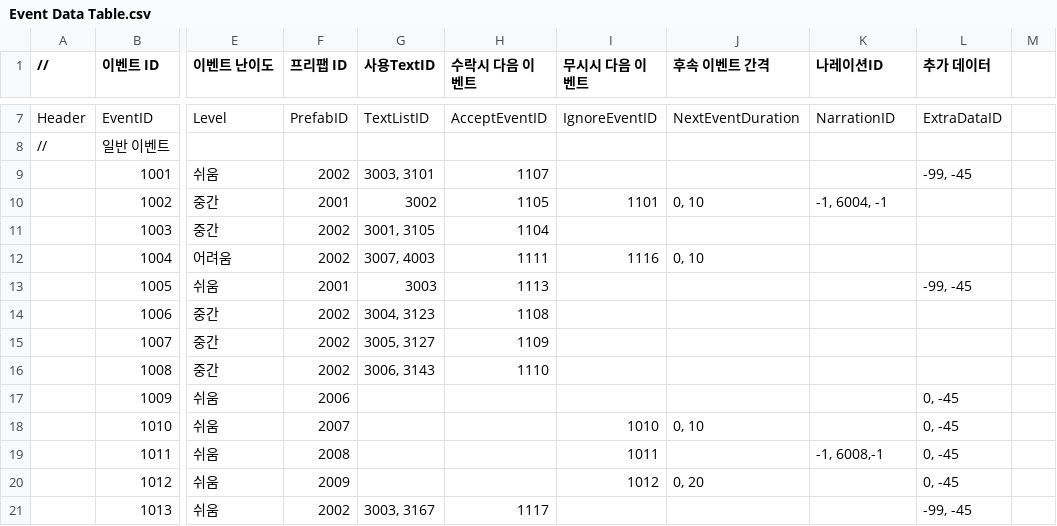
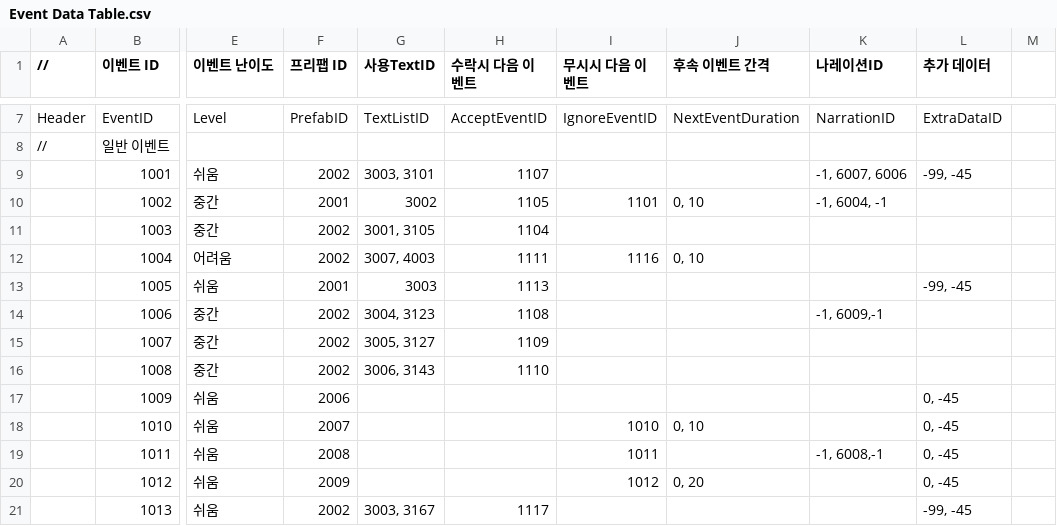
Before and after one commit to weariness00/Mandle_10Minute_Game, a CSV file: Neglect/Assets/Resources/Quest/Event Data Table.csv, drawn as a sheet; only a part is shown, gaps mark what is left out; the diff names each change by its address in the sheet, - before the commit and + after, or states it on an @@ line.

```diff
--- a/Neglect/Assets/Resources/Quest/Event Data Table.csv
+++ b/Neglect/Assets/Resources/Quest/Event Data Table.csv
-K9 (나레이션ID): (empty)
+K9 (나레이션ID): -1, 6007, 6006
-K14 (나레이션ID): (empty)
+K14 (나레이션ID): -1, 6009,-1
```
Also changed, not shown: 1 other file.
